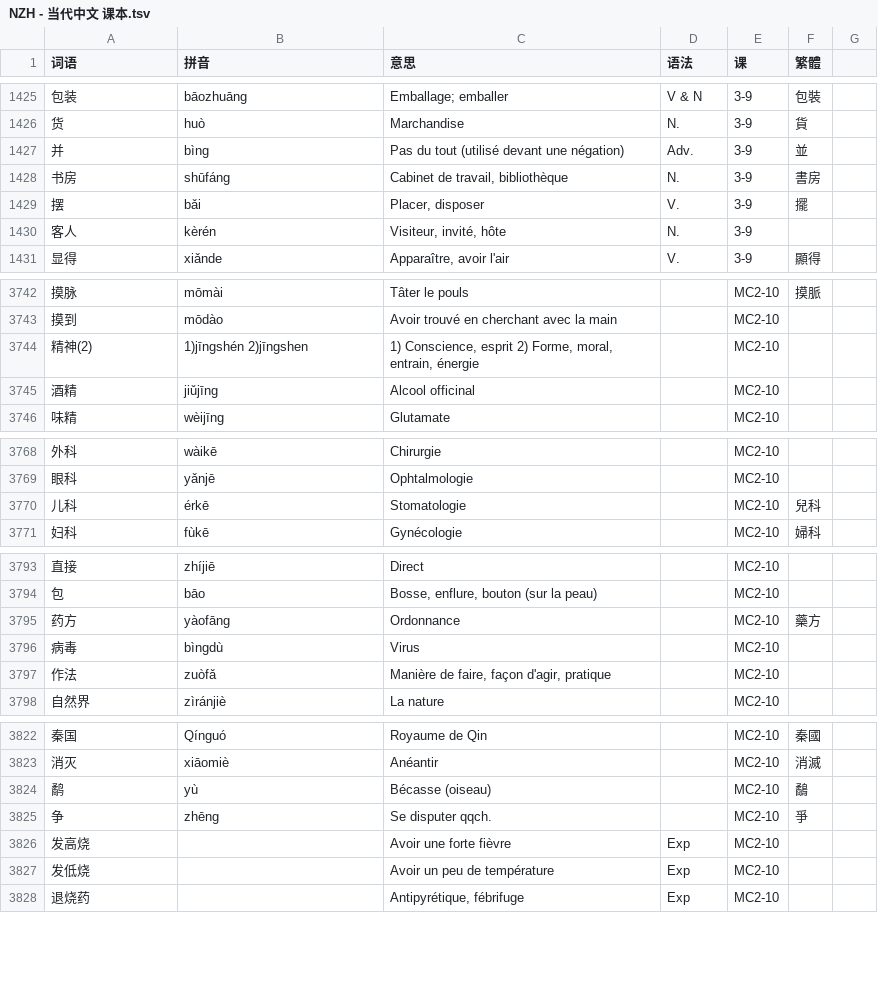
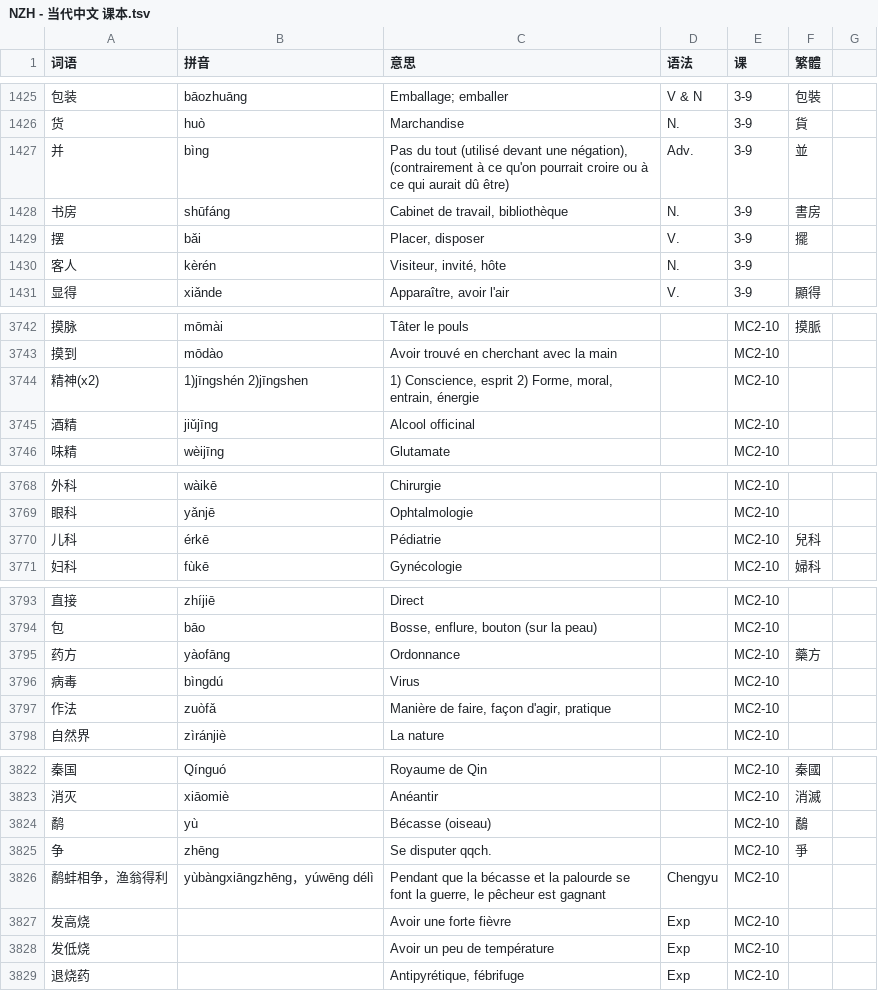
Before and after one commit to jdwebdev/solitaire, a TSV file: tsv/NZH - 当代中文 课本.tsv, drawn as a sheet; only a part is shown, gaps mark what is left out; the diff covers the shown part only; the diff names each change by its address in the sheet, - before the commit and + after, or states it on an @@ line.

Commit message:
MAJ

```diff
--- a/tsv/NZH - 当代中文 课本.tsv
+++ b/tsv/NZH - 当代中文 课本.tsv
-C1427 (意思): …devant une négation)
+C1427 (意思): …devant une négation), (contrairement à ce qu'on pourrait croire ou à ce qui aurait dû être)
-A3744 (词语): 精神(2)
+A3744 (词语): 精神(x2)
-C3770 (意思): Stomatologie
+C3770 (意思): Pédiatrie
-B3796 (拼音): bìngdù
+B3796 (拼音): bìngdú
+row 3826: 鹬蚌相争，渔翁得利 | yùbàngxiāngzhēng，yúwēng délì | Pendant que la bécasse et la palourde se font la guerre, le pêcheur est gagnant | Chengyu | MC2-10
```
Also changed, not shown: 1 edited cell elsewhere in this file.
